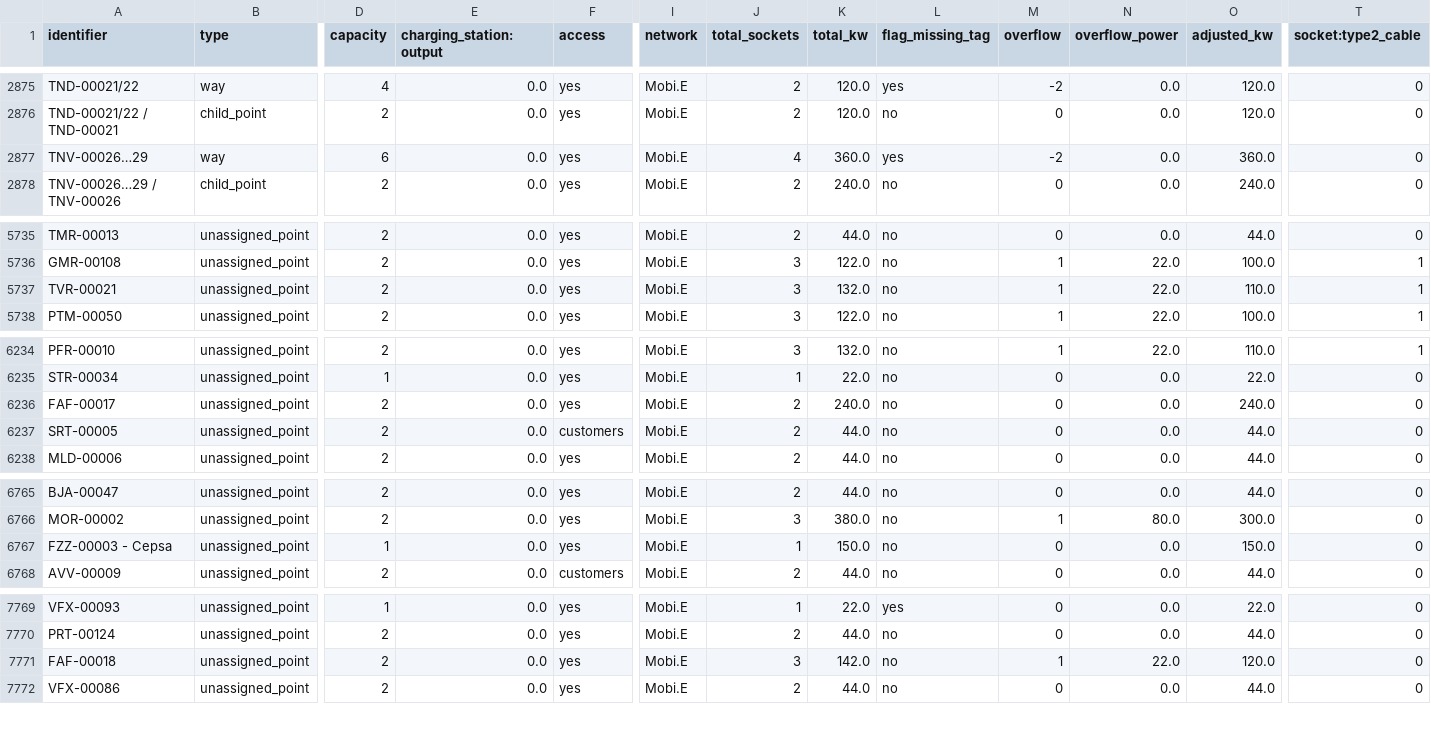
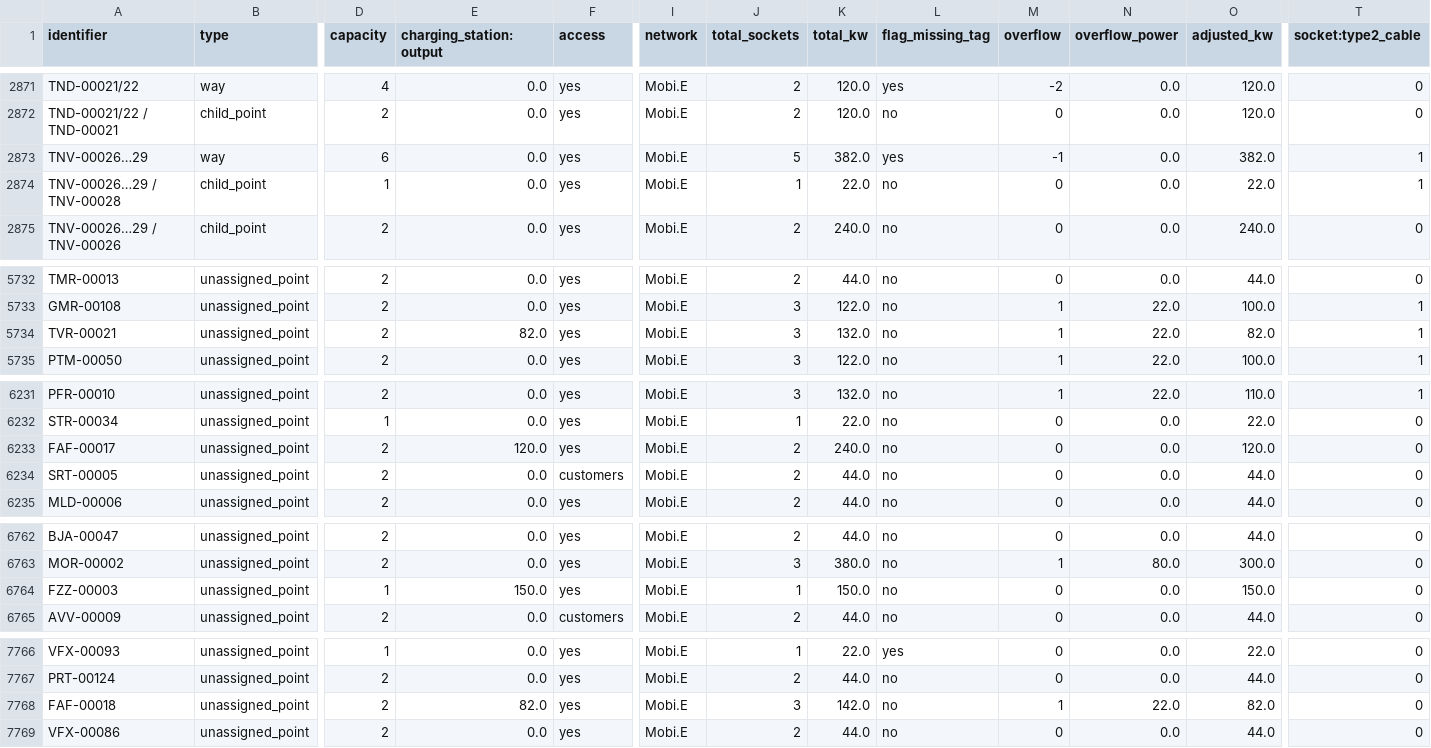
Before and after one commit to avataranedotas/umap_postos, a CSV file: stations.csv, drawn as a sheet; only a part is shown, gaps mark what is left out; addresses are those after the commit; rows hold the shown columns only; the diff covers the shown part only; the diff names each change by its address in the sheet, - before the commit and + after, or states it on an @@ line.

```diff
--- a/stations.csv
+++ b/stations.csv
-J2873 (total_sockets): 4
+J2873 (total_sockets): 5
-K2873 (total_kw): 360.0
+K2873 (total_kw): 382.0
-M2873 (overflow): -2
+M2873 (overflow): -1
-O2873 (adjusted_kw): 360.0
+O2873 (adjusted_kw): 382.0
-T2873 (socket:type2_cable): 0
+T2873 (socket:type2_cable): 1
+row 2874: TNV-00026…29 / TNV-00028 | child_point | 1 | 0.0 | yes | Mobi.E | 1 | 22.0 | no | 0 | 0.0 | 22.0 | 1
-E5734 (charging_station:output): 0.0
+E5734 (charging_station:output): 82.0
-O5734 (adjusted_kw): 110.0
+O5734 (adjusted_kw): 82.0
-E6233 (charging_station:output): 0.0
+E6233 (charging_station:output): 120.0
-O6233 (adjusted_kw): 240.0
+O6233 (adjusted_kw): 120.0
-A6764 (identifier): FZZ-00003 - Cepsa
+A6764 (identifier): FZZ-00003
-E6764 (charging_station:output): 0.0
+E6764 (charging_station:output): 150.0
-E7768 (charging_station:output): 0.0
+E7768 (charging_station:output): 82.0
-O7768 (adjusted_kw): 120.0
+O7768 (adjusted_kw): 82.0
```
Also changed, not shown: 4 removed rows and 38 edited cells elsewhere in this file, 17 other files.
